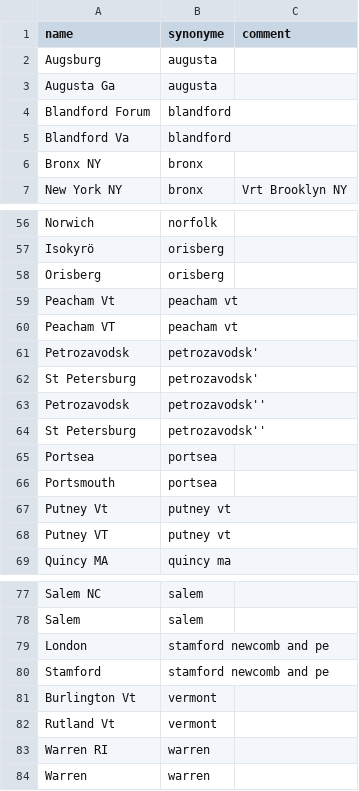
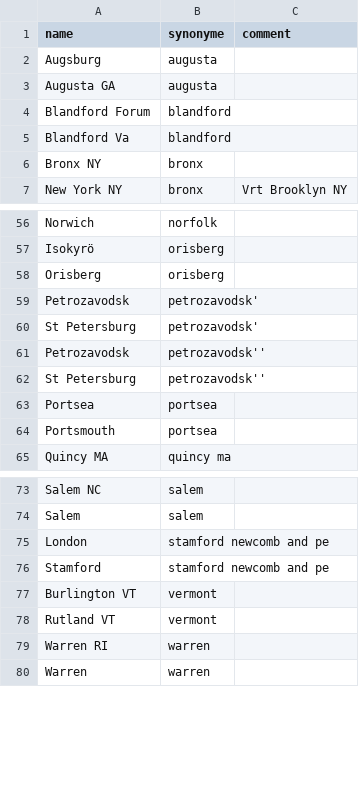
Before and after one commit to COMHIS/estc, a CSV file: inst/examples/output.tables/publication_place_ambiguous.csv, drawn as a sheet; only a part is shown, gaps mark what is left out.

Commit message:
ok

```diff
--- a/inst/examples/output.tables/publication_place_ambiguous.csv
+++ b/inst/examples/output.tables/publication_place_ambiguous.csv
@@ -2,3 +2,3 @@ name;synonyme;comment
 Augsburg;augusta;
-Augusta Ga;augusta;
+Augusta GA;augusta;
 Blandford Forum;blandford;
@@ -58,4 +58,2 @@ Isokyrö;orisberg;
 Orisberg;orisberg;
-Peacham Vt;peacham vt;
-Peacham VT;peacham vt;
 Petrozavodsk;petrozavodsk';
@@ -66,4 +64,2 @@ Portsea;portsea;
 Portsmouth;portsea;
-Putney Vt;putney vt;
-Putney VT;putney vt;
 Quincy MA;quincy ma;
@@ -80,4 +76,4 @@ London;stamford newcomb and pe;
 Stamford;stamford newcomb and pe;
-Burlington Vt;vermont;
-Rutland Vt;vermont;
+Burlington VT;vermont;
+Rutland VT;vermont;
 Warren RI;warren;
```
